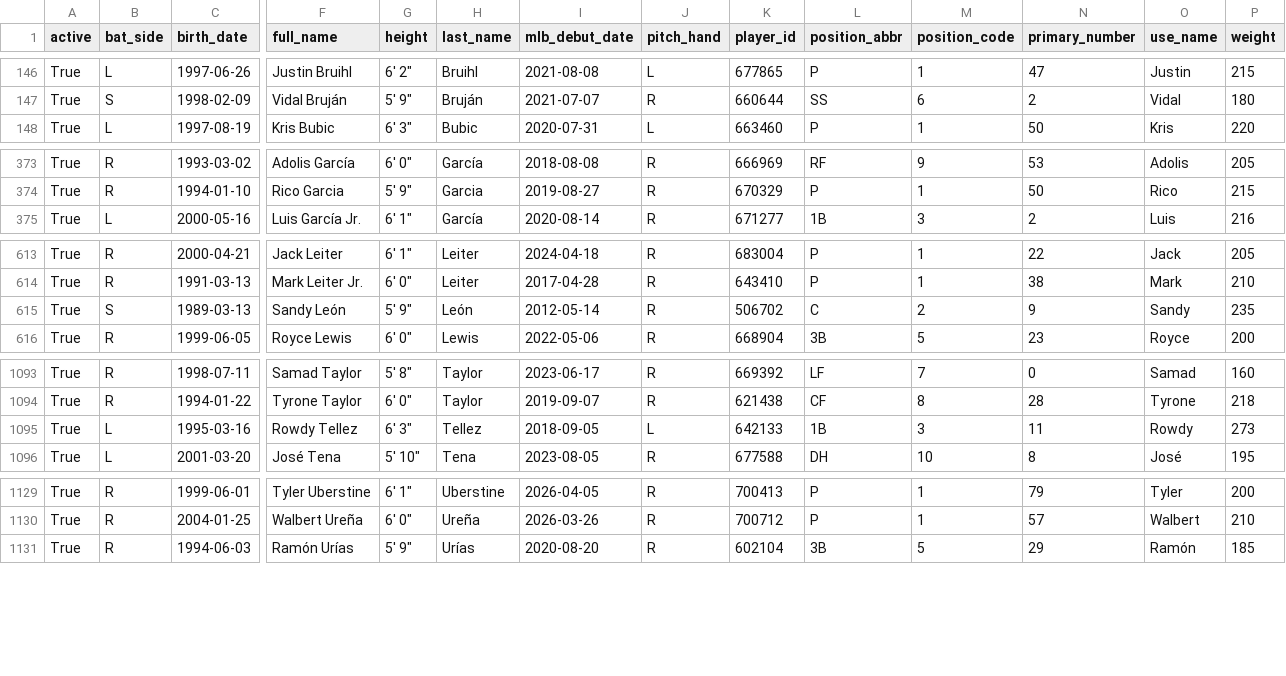
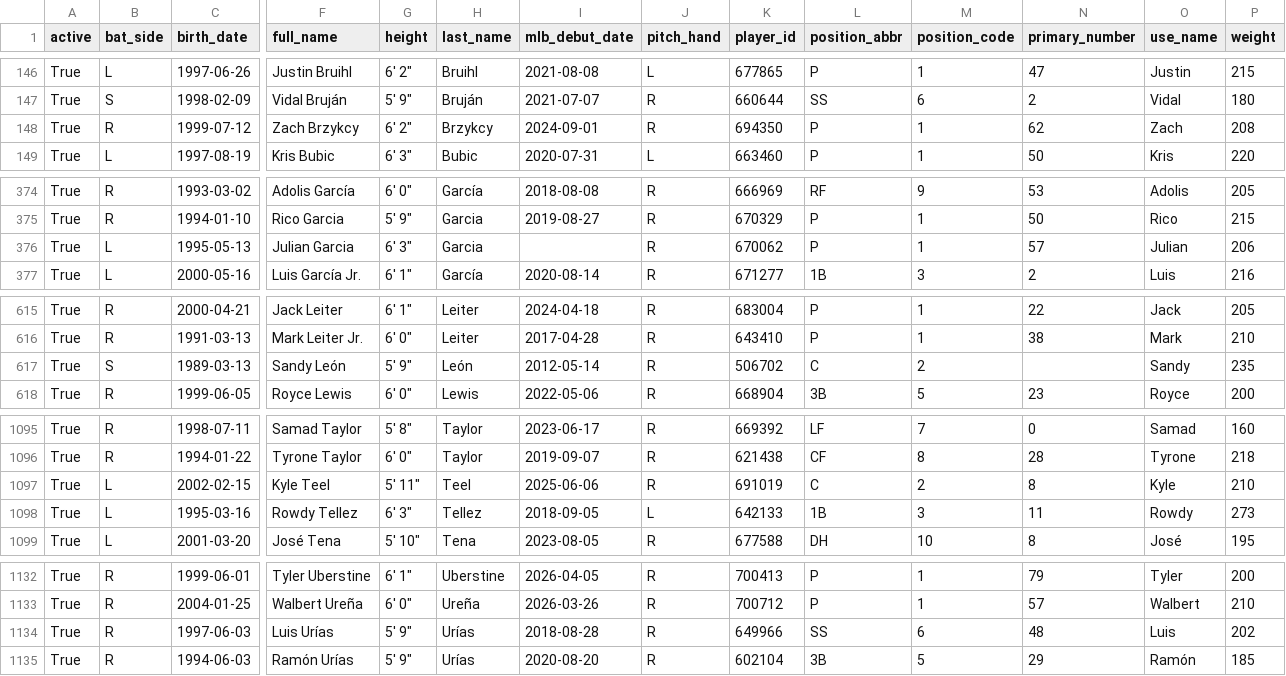
Before and after one commit to fuku8/mlb-data, a CSV file: data/players.csv, drawn as a sheet; only a part is shown, gaps mark what is left out; addresses are those after the commit; rows hold the shown columns only; the diff covers the shown part only; the diff names each change by its address in the sheet, - before the commit and + after, or states it on an @@ line.

```diff
--- a/data/players.csv
+++ b/data/players.csv
+row 148: True | R | 1999-07-12 | Zach Brzykcy | 6' 2" | Brzykcy | 2024-09-01 | R | 694350 | P | 1 | 62 | Zach | 208
+row 376: True | L | 1995-05-13 | Julian Garcia | 6' 3" | Garcia |  | R | 670062 | P | 1 | 57 | Julian | 206
-N617 (primary_number): 9
+N617 (primary_number): (empty)
+row 1097: True | L | 2002-02-15 | Kyle Teel | 5' 11" | Teel | 2025-06-06 | R | 691019 | C | 2 | 8 | Kyle | 210
+row 1134: True | R | 1997-06-03 | Luis Urías | 5' 9" | Urías | 2018-08-28 | R | 649966 | SS | 6 | 48 | Luis | 202
```
Also changed, not shown: 2 edited cells elsewhere in this file, data/player_fielding.csv, data/player_hitting.csv, 4 other files.
